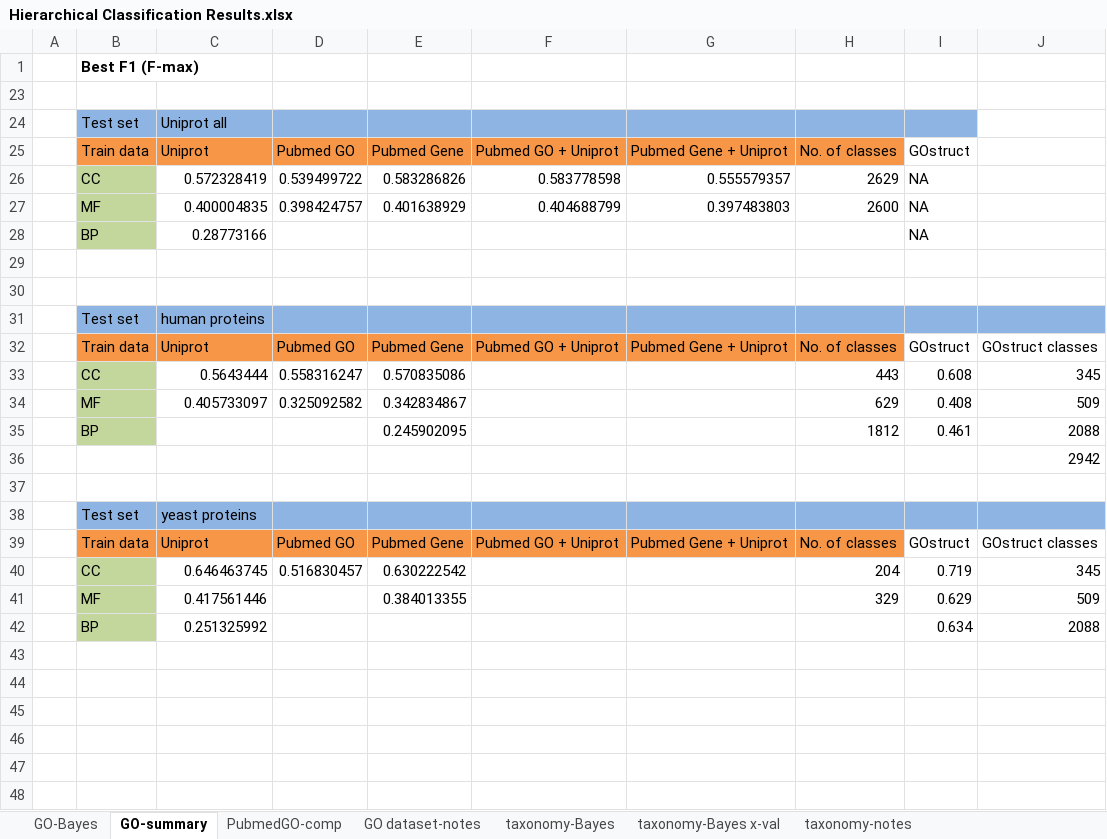
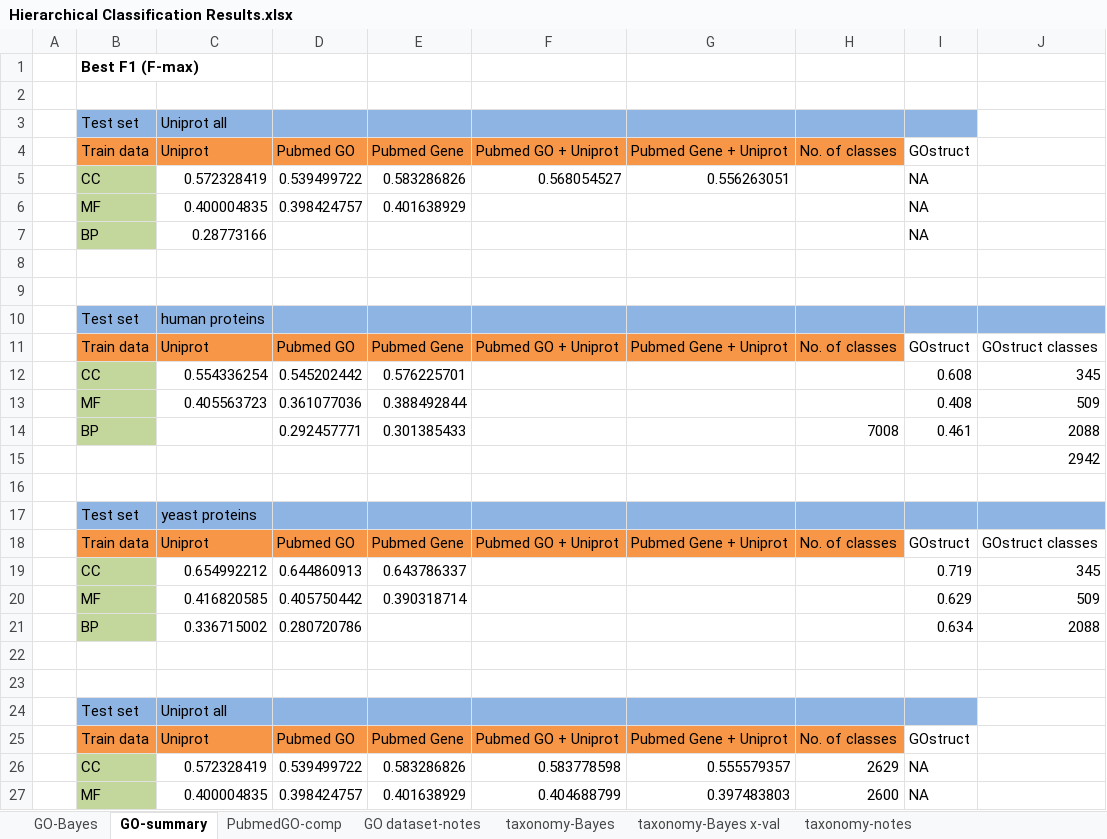
Before and after one commit to laineyzoo/protein_annotation, an Excel workbook: Hierarchical Classification Results.xlsx, sheet GO-summary, drawn as a sheet; only a part is shown; the shorter side is filled out with more unchanged rows; values as stored, in another font and other column widths than the file's, no borders; the diff names each change by its address in the sheet, - before the commit and + after, or states it on an @@ line.

Commit message:
Update results

```diff
--- a/Hierarchical Classification Results.xlsx (sheet GO-summary)
+++ b/Hierarchical Classification Results.xlsx (sheet GO-summary)
@@ row 5 unhidden:  | CC | 0.572328419 | 0.539499722 | 0.583286826 | 0.568054527 | 0.556263051 |  | NA @@
@@ row 6 unhidden:  | MF | 0.400004835 | 0.398424757 | 0.401638929 |  |  |  | NA @@
+row 7:  | BP | 0.28773166 |  |  |  |  |  | NA
+row 8: (empty)
+row 9: (empty)
@@ row 10 unhidden:  | Test set | human proteins @@
@@ row 11 unhidden:  | Train data | Uniprot | Pubmed GO | Pubmed Gene | Pubmed GO + Uniprot | Pubmed Gene + Uniprot | No. of classes | GOstruct | GOstruct classes @@
@@ row 12 unhidden:  | CC | 0.554336254 | 0.545202442 | 0.576225701 |  |  |  | 0.608 | 345 @@
@@ row 13 unhidden:  | MF | 0.405563723 | 0.361077036 | 0.388492844 |  |  |  | 0.408 | 509 @@
@@ row 14 unhidden:  | BP |  | 0.292457771 | 0.301385433 |  |  | 7008 | 0.461 | 2088 @@
@@ row 15 unhidden:  |  |  |  |  |  |  |  |  | 2942 @@
+row 16: (empty)
@@ row 17 unhidden:  | Test set | yeast proteins @@
@@ row 18 unhidden:  | Train data | Uniprot | Pubmed GO | Pubmed Gene | Pubmed GO + Uniprot | Pubmed Gene + Uniprot | No. of classes | GOstruct | GOstruct classes @@
@@ row 19 unhidden:  | CC | 0.654992212 | 0.644860913 | 0.643786337 |  |  |  | 0.719 | 345 @@
@@ row 20 unhidden:  | MF | 0.416820585 | 0.405750442 | 0.390318714 |  |  |  | 0.629 | 509 @@
@@ row 21 unhidden:  | BP | 0.336715002 | 0.280720786 |  |  |  |  | 0.634 | 2088 @@
+row 22: (empty)
+row 23: (empty)
@@ row 24 unhidden:  | Test set | Uniprot all @@
@@ row 25 unhidden:  | Train data | Uniprot | Pubmed GO | Pubmed Gene | Pubmed GO + Uniprot | Pubmed Gene + Uniprot | No. of classes | GOstruct @@
```
Also changed, not shown: sheet GO-Bayes, sheet PubmedGO-comp, hidden cells.
